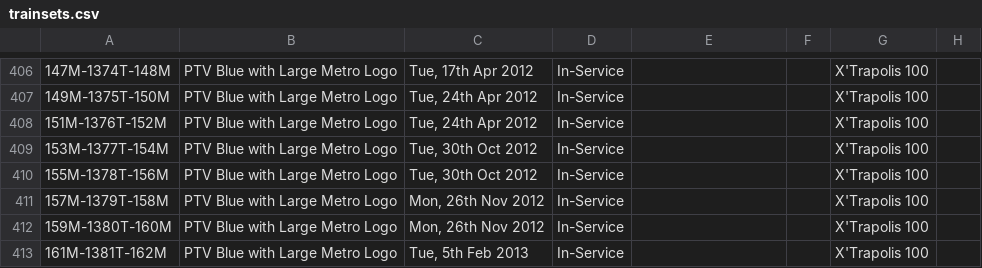
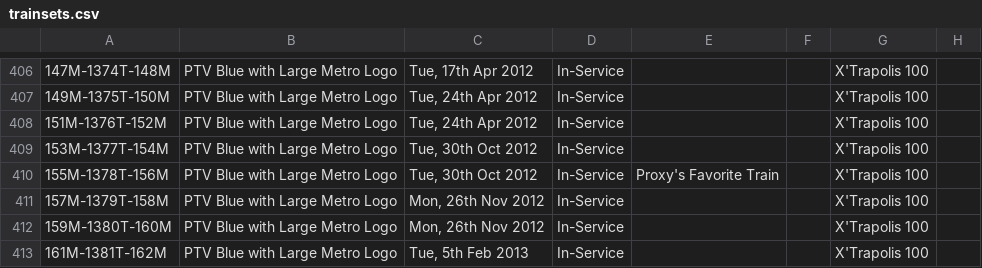
Before and after one commit to XM9G/railway-photos, a CSV file: trainsets.csv, drawn as a sheet; only a part is shown, gaps mark what is left out; the diff names each change by its address in the sheet, - before the commit and + after, or states it on an @@ line.

Commit message:
update trainsets.csv to add notes for Proxy's Favorite Train entry

```diff
--- a/trainsets.csv
+++ b/trainsets.csv
-E410: (empty)
+E410: Proxy's Favorite Train
```
